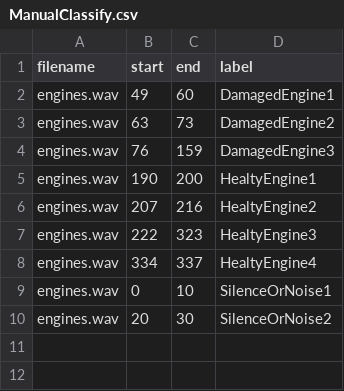
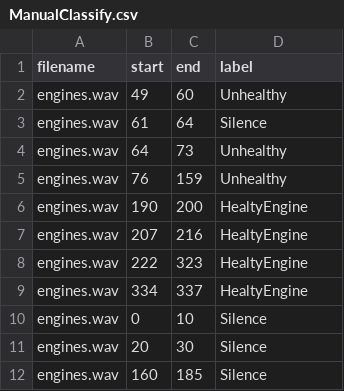
Before and after one commit to biosx32/HU-engine-classification, a CSV file: TrainedNetwork/ManualClassify.csv, drawn as a sheet.

```diff
--- a/TrainedNetwork/ManualClassify.csv
+++ b/TrainedNetwork/ManualClassify.csv
@@ -1,10 +1,12 @@
 filename,start,end,label
-engines.wav,49,60,DamagedEngine1
-engines.wav,63,73,DamagedEngine2
-engines.wav,76,159,DamagedEngine3
-engines.wav,190,200,HealtyEngine1
-engines.wav,207,216,HealtyEngine2
-engines.wav,222,323,HealtyEngine3
-engines.wav,334,337,HealtyEngine4
-engines.wav,0,10,SilenceOrNoise1
-engines.wav,20,30,SilenceOrNoise2
+engines.wav,49,60,Unhealthy
+engines.wav,61,64,Silence
+engines.wav,64,73,Unhealthy
+engines.wav,76,159,Unhealthy
+engines.wav,190,200,HealtyEngine
+engines.wav,207,216,HealtyEngine
+engines.wav,222,323,HealtyEngine
+engines.wav,334,337,HealtyEngine
+engines.wav,0,10,Silence
+engines.wav,20,30,Silence
+engines.wav,160,185,Silence
```
Also changed, not shown: 8 other files.
